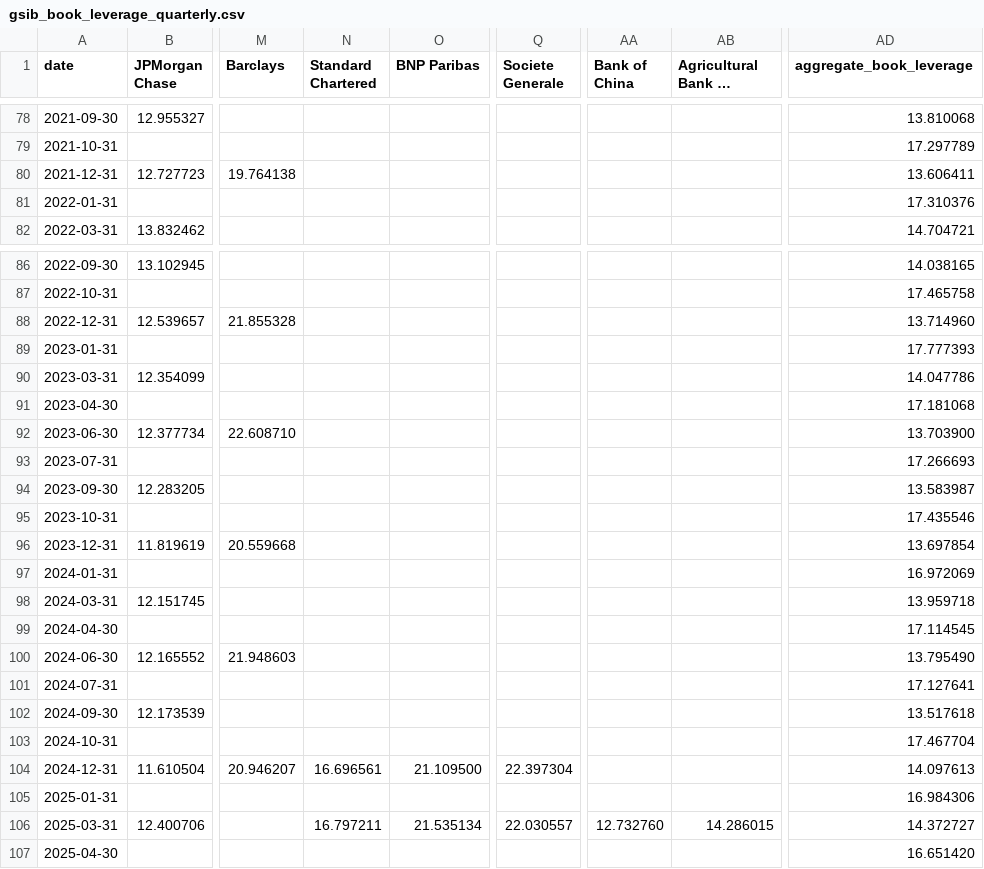
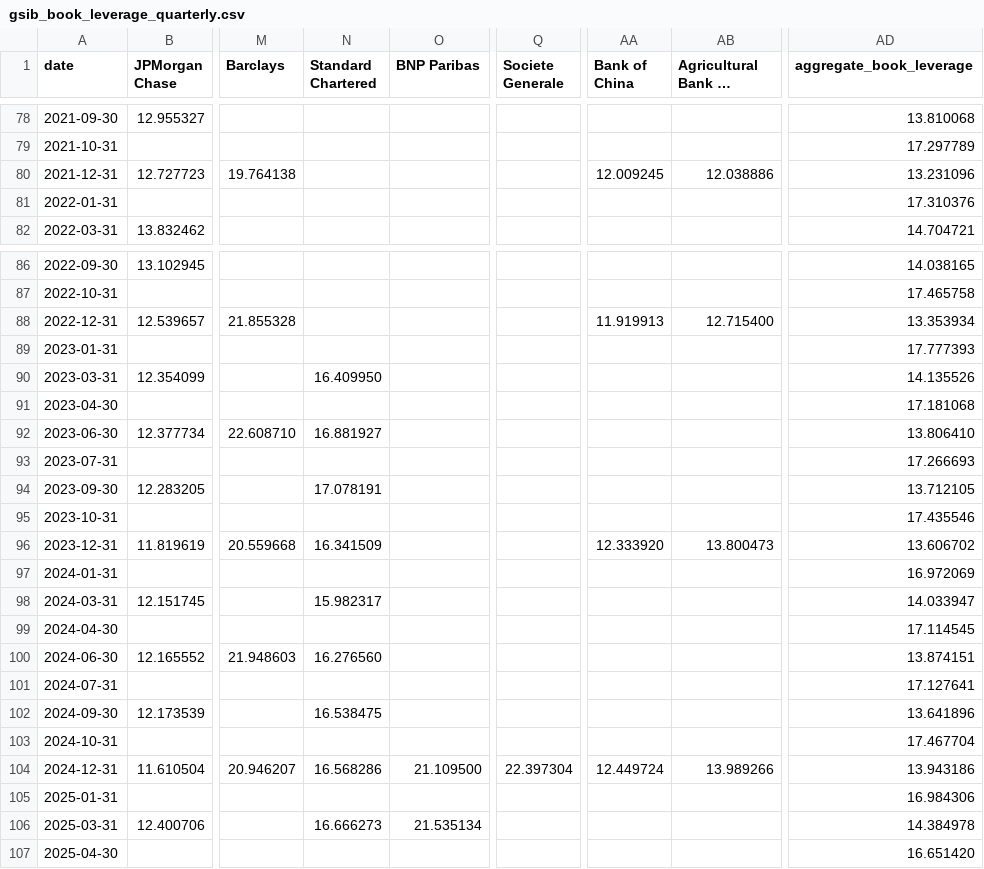
Before and after one commit to iweigandi/gsib-leverage, a CSV file: data/gsib_book_leverage_quarterly.csv, drawn as a sheet; only a part is shown, gaps mark what is left out; long unchanged cells end in …; the diff covers the shown part only; the diff names each change by its address in the sheet, - before the commit and + after, or states it on an @@ line.

```diff
--- a/data/gsib_book_leverage_quarterly.csv
+++ b/data/gsib_book_leverage_quarterly.csv
-AA80 (Bank of China): (empty)
+AA80 (Bank of China): 12.009245
-AB80 (Agricultural Bank of China): (empty)
+AB80 (Agricultural Bank of China): 12.038886
-AD80 (aggregate_book_leverage): 13.606411
+AD80 (aggregate_book_leverage): 13.231096
-AA88 (Bank of China): (empty)
+AA88 (Bank of China): 11.919913
-AB88 (Agricultural Bank of China): (empty)
+AB88 (Agricultural Bank of China): 12.715400
-AD88 (aggregate_book_leverage): 13.714960
+AD88 (aggregate_book_leverage): 13.353934
-N90 (Standard Chartered): (empty)
+N90 (Standard Chartered): 16.409950
-AD90 (aggregate_book_leverage): 14.047786
+AD90 (aggregate_book_leverage): 14.135526
-N92 (Standard Chartered): (empty)
+N92 (Standard Chartered): 16.881927
-AD92 (aggregate_book_leverage): 13.703900
+AD92 (aggregate_book_leverage): 13.806410
-N94 (Standard Chartered): (empty)
+N94 (Standard Chartered): 17.078191
-AD94 (aggregate_book_leverage): 13.583987
+AD94 (aggregate_book_leverage): 13.712105
-N96 (Standard Chartered): (empty)
+N96 (Standard Chartered): 16.341509
-AA96 (Bank of China): (empty)
+AA96 (Bank of China): 12.333920
-AB96 (Agricultural Bank of China): (empty)
+AB96 (Agricultural Bank of China): 13.800473
-AD96 (aggregate_book_leverage): 13.697854
+AD96 (aggregate_book_leverage): 13.606702
-N98 (Standard Chartered): (empty)
+N98 (Standard Chartered): 15.982317
-AD98 (aggregate_book_leverage): 13.959718
+AD98 (aggregate_book_leverage): 14.033947
-N100 (Standard Chartered): (empty)
+N100 (Standard Chartered): 16.276560
-AD100 (aggregate_book_leverage): 13.795490
+AD100 (aggregate_book_leverage): 13.874151
-N102 (Standard Chartered): (empty)
+N102 (Standard Chartered): 16.538475
-AD102 (aggregate_book_leverage): 13.517618
+AD102 (aggregate_book_leverage): 13.641896
-N104 (Standard Chartered): 16.696561
+N104 (Standard Chartered): 16.568286
-AA104 (Bank of China): (empty)
+AA104 (Bank of China): 12.449724
-AB104 (Agricultural Bank of China): (empty)
+AB104 (Agricultural Bank of China): 13.989266
-AD104 (aggregate_book_leverage): 14.097613
+AD104 (aggregate_book_leverage): 13.943186
-N106 (Standard Chartered): 16.797211
+N106 (Standard Chartered): 16.666273
-Q106 (Societe Generale): 22.030557
+Q106 (Societe Generale): (empty)
-AA106 (Bank of China): 12.732760
+AA106 (Bank of China): (empty)
-AB106 (Agricultural Bank of China): 14.286015
+AB106 (Agricultural Bank of China): (empty)
-AD106 (aggregate_book_leverage): 14.372727
+AD106 (aggregate_book_leverage): 14.384978
```
Also changed, not shown: 16 edited cells elsewhere in this file, data/gsib_coverage.csv, 5 other files.
